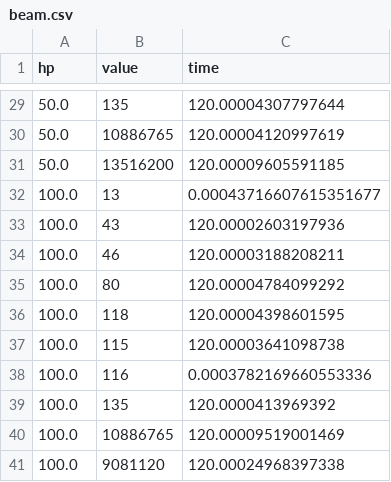
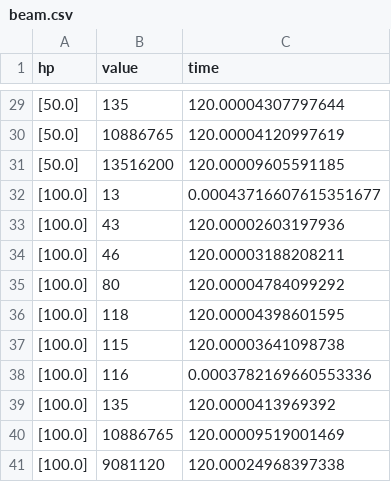
Before and after one commit to dhiegobroetto/trab1-ia, a CSV file: results/training/beam.csv, drawn as a sheet; only a part is shown, gaps mark what is left out; the diff covers the shown part only.

```diff
--- a/results/training/beam.csv
+++ b/results/training/beam.csv
@@ -29,13 +29,13 @@ hp,value,time
-50.0,135,120.00004307797644
-50.0,10886765,120.00004120997619
-50.0,13516200,120.00009605591185
-100.0,13,0.00043716607615351677
-100.0,43,120.00002603197936
-100.0,46,120.00003188208211
-100.0,80,120.00004784099292
-100.0,118,120.00004398601595
-100.0,115,120.00003641098738
-100.0,116,0.0003782169660553336
-100.0,135,120.0000413969392
-100.0,10886765,120.00009519001469
-100.0,9081120,120.00024968397338
+[50.0],135,120.00004307797644
+[50.0],10886765,120.00004120997619
+[50.0],13516200,120.00009605591185
+[100.0],13,0.00043716607615351677
+[100.0],43,120.00002603197936
+[100.0],46,120.00003188208211
+[100.0],80,120.00004784099292
+[100.0],118,120.00004398601595
+[100.0],115,120.00003641098738
+[100.0],116,0.0003782169660553336
+[100.0],135,120.0000413969392
+[100.0],10886765,120.00009519001469
+[100.0],9081120,120.00024968397338
```
Also changed, not shown: 27 edited cells elsewhere in this file, 13 other files.
